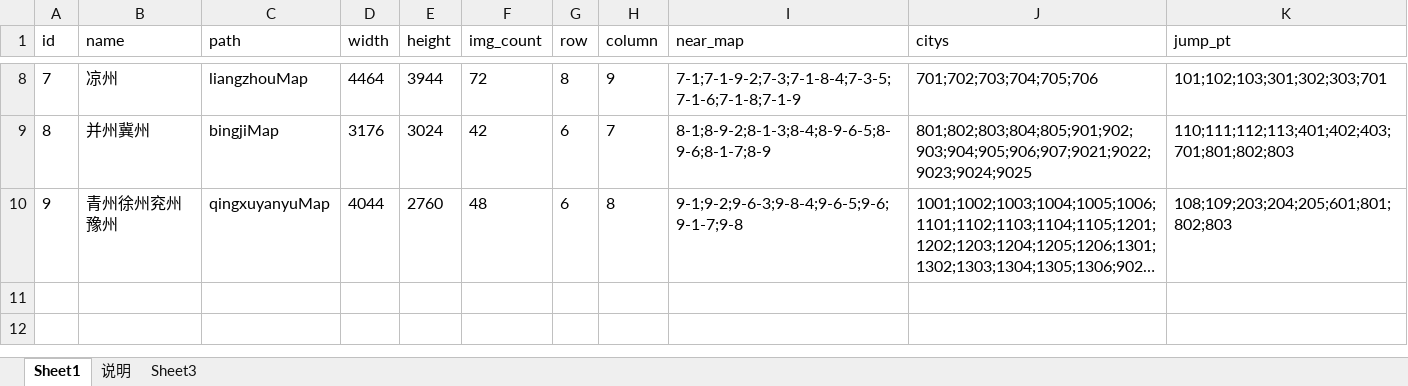
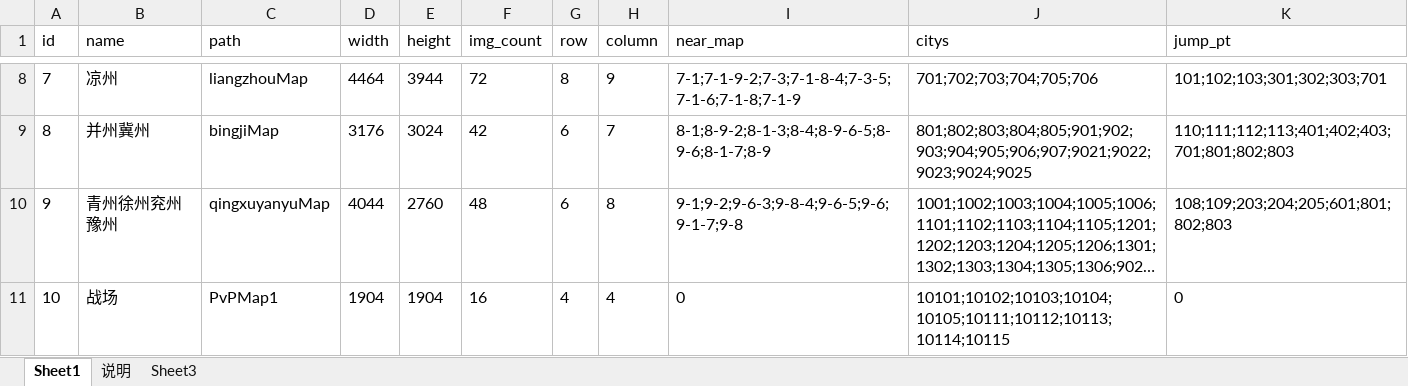
Before and after one commit to shilong1028/shilong1028.sanguo.io, an Excel workbook: tbl打包工具/excel/mapConfig.xlsx, sheet Sheet1, drawn as a sheet; only a part is shown, gaps mark what is left out; long unchanged cells end in …; values as stored, in another font and other column widths than the file's, no borders; the diff names each change by its address in the sheet, - before the commit and + after, or states it on an @@ line.

```diff
--- a/tbl打包工具/excel/mapConfig.xlsx (sheet Sheet1)
+++ b/tbl打包工具/excel/mapConfig.xlsx (sheet Sheet1)
+row 11: 10 | 战场 | PvPMap1 | 1904 | 1904 | 16 | 4 | 4 | 0 | 10101;10102;10103;10104;10105;10111;10112;10113;10114;10115 | 0
```
Also changed, not shown: sheet 说明, 17 other files.
